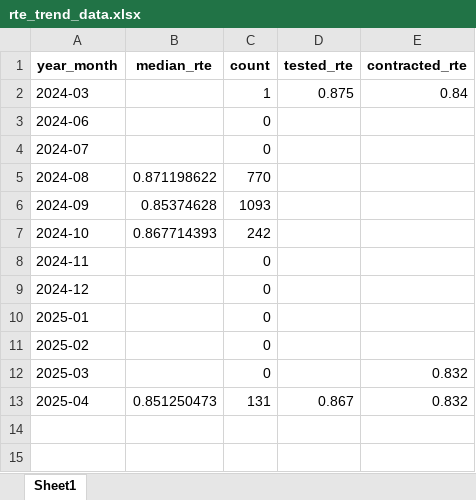
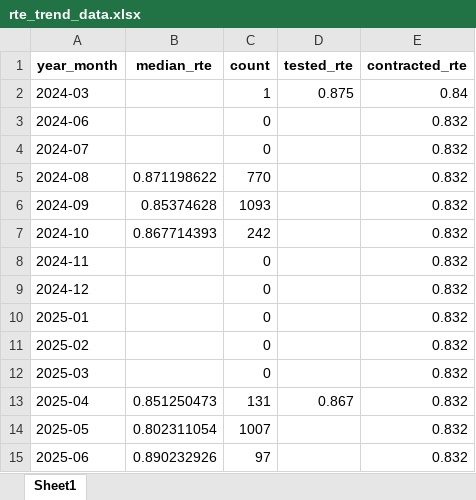
Before and after one commit to he-man-shoo/system_analytics, an Excel workbook: src/rte_trend_data.xlsx, sheet Sheet1, drawn as a sheet; values as stored, in another font and other column widths than the file's, no borders; the diff names each change by its address in the sheet, - before the commit and + after, or states it on an @@ line.

```diff
--- a/src/rte_trend_data.xlsx (sheet Sheet1)
+++ b/src/rte_trend_data.xlsx (sheet Sheet1)
-E3:E11 (contracted_rte): (empty)
+E3:E11 (contracted_rte): 0.832
+row 14: 2025-05 | 0.802311054 | 1007 |  | 0.832
+row 15: 2025-06 | 0.890232926 | 97 |  | 0.832
```
Also changed, not shown: src/RTE_filtered.xlsx.
